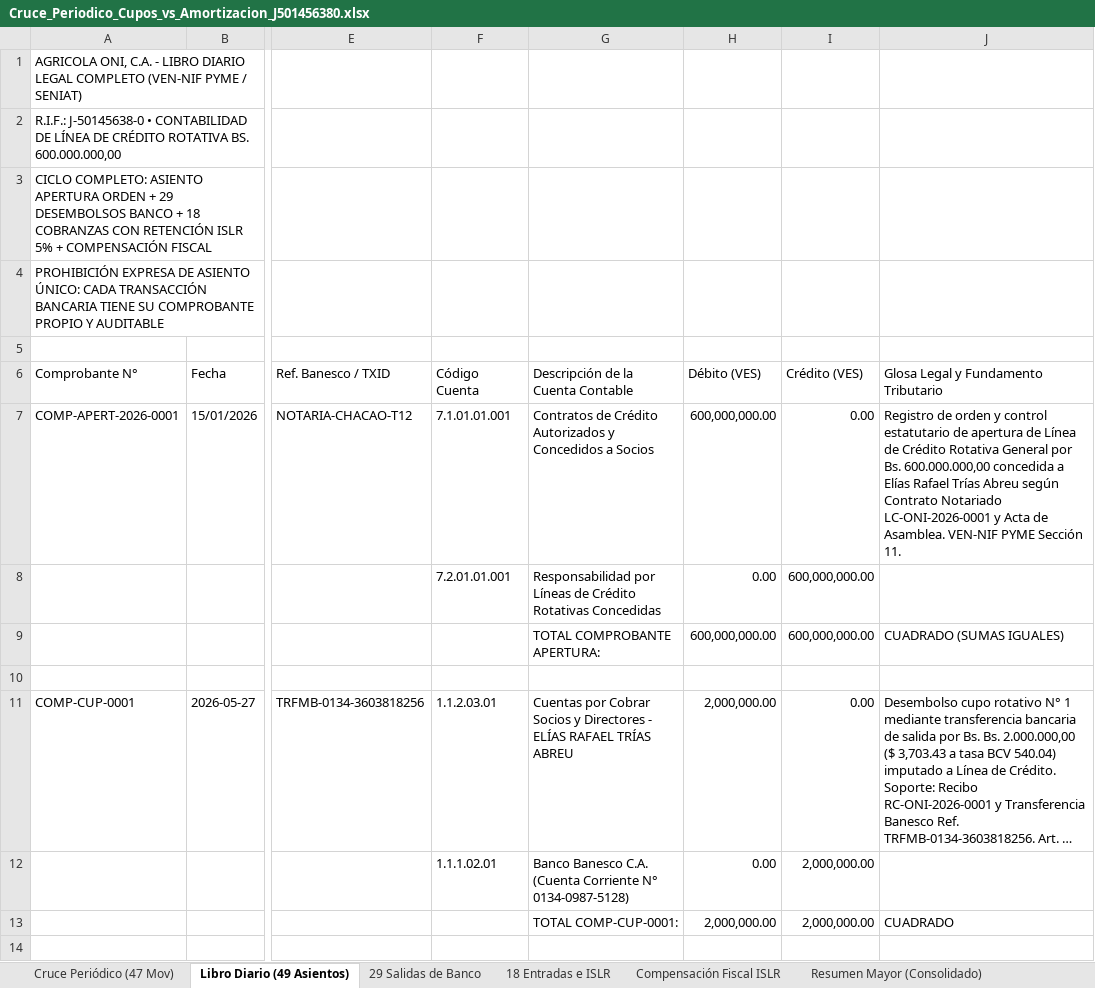
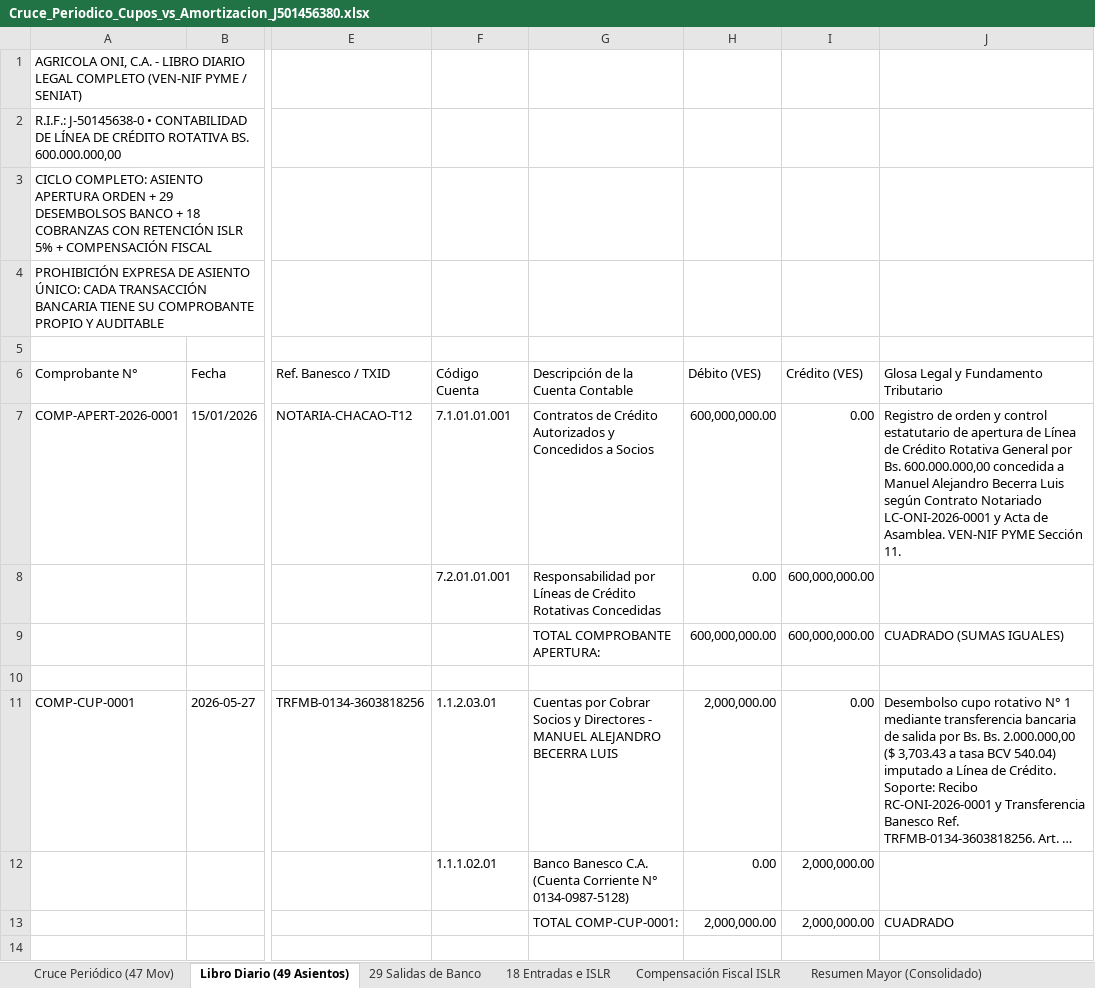
Before and after one commit to omarrperez/SOCIO-DOC-1, an Excel workbook: Cruce_Periodico_Cupos_vs_Amortizacion_J501456380.xlsx, sheet Libro Diario (49 Asientos), drawn as a sheet; only a part is shown, gaps mark what is left out; long unchanged cells end in …; values as stored, in another font and other column widths than the file's, no cell formats; the diff covers the shown part only; the diff names each change by its address in the sheet, - before the commit and + after, or states it on an @@ line.

```diff
--- a/Cruce_Periodico_Cupos_vs_Amortizacion_J501456380.xlsx (sheet Libro Diario (49 Asientos))
+++ b/Cruce_Periodico_Cupos_vs_Amortizacion_J501456380.xlsx (sheet Libro Diario (49 Asientos))
-J7: …concedida a Elías Rafael Trías Abreu según Contrato…
+J7: …concedida a Manuel Alejandro Becerra Luis según Contrato…
-G11: …Directores - ELÍAS RAFAEL TRÍAS ABREU
+G11: …Directores - MANUEL ALEJANDRO BECERRA LUIS
```
Also changed, not shown: 22 added rows and 144 edited cells elsewhere in this sheet, sheet Compensación Fiscal ISLR, sheet Resumen Mayor (Consolidado), sheet 18 Entradas e ISLR, sheet Libro de Cupos (29), sheet Reglas de la App (SENIAT), sheet Libro de Pagos (18), 2 more sheets, cell formats, 4 other files.
